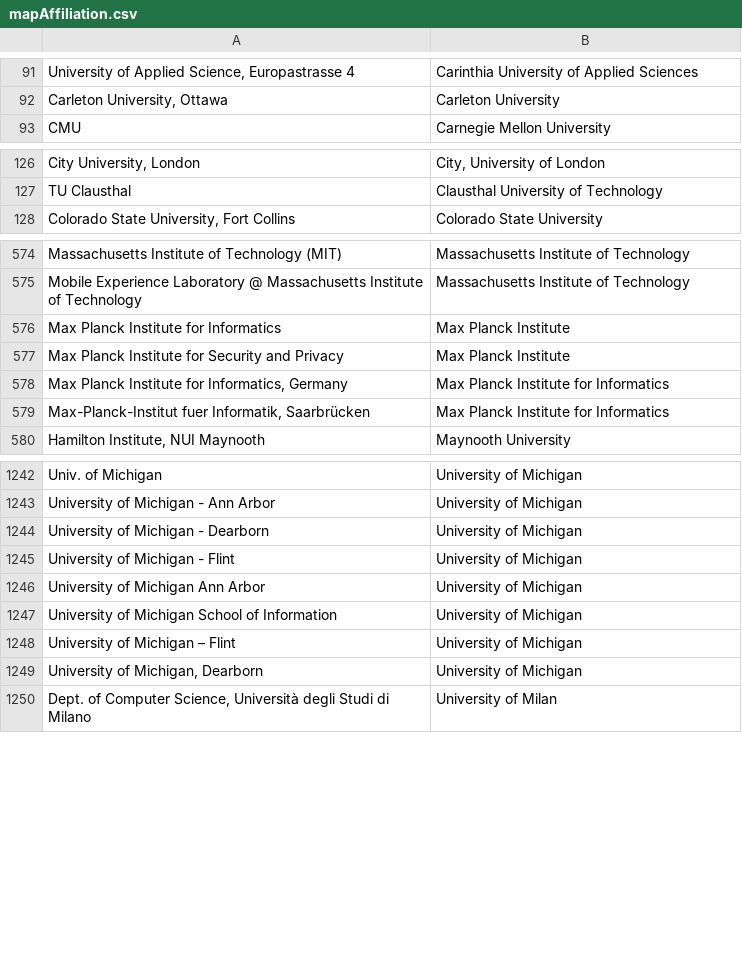
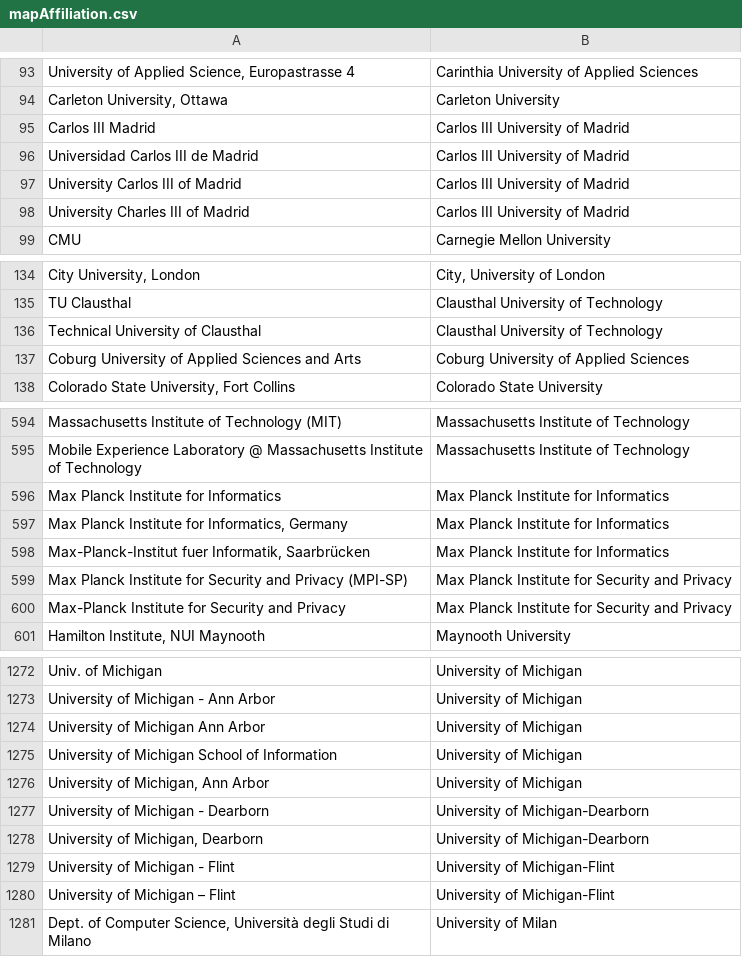
Before and after one commit to sven-mayer/chi-statistics, a CSV file: utils/mapAffiliation.csv, drawn as a sheet; only a part is shown, gaps mark what is left out; removed rows and columns are numbered as before the commit, all else as after; the diff covers the shown part only; the diff names each change by its address in the sheet, - before the commit and + after, or states it on an @@ line.

```diff
--- a/utils/mapAffiliation.csv
+++ b/utils/mapAffiliation.csv
+row 95: Carlos III Madrid | Carlos III University of Madrid
+row 96: Universidad Carlos III de Madrid | Carlos III University of Madrid
+row 97: University Carlos III of Madrid | Carlos III University of Madrid
+row 98: University Charles III of Madrid | Carlos III University of Madrid
+row 136: Technical University of Clausthal | Clausthal University of Technology
+row 137: Coburg University of Applied Sciences and Arts | Coburg University of Applied Sciences
-B596: Max Planck Institute
+B596: Max Planck Institute for Informatics
-row 577: Max Planck Institute for Security and Privacy | Max Planck Institute
+row 599: Max Planck Institute for Security and Privacy (MPI-SP) | Max Planck Institute for Security and Privacy
+row 600: Max-Planck Institute for Security and Privacy | Max Planck Institute for Security and Privacy
-row 1244: University of Michigan - Dearborn | University of Michigan
-row 1245: University of Michigan - Flint | University of Michigan
-A1276: University of Michigan – Flint
+A1276: University of Michigan, Ann Arbor
+row 1277: University of Michigan - Dearborn | University of Michigan-Dearborn
-B1278: University of Michigan
+B1278: University of Michigan-Dearborn
+row 1279: University of Michigan - Flint | University of Michigan-Flint
+row 1280: University of Michigan – Flint | University of Michigan-Flint
```
Also changed, not shown: 35 added rows, 5 removed rows and 3 edited cells elsewhere in this file, 1 other file.
